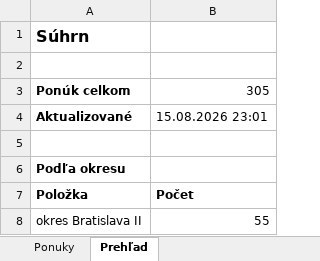
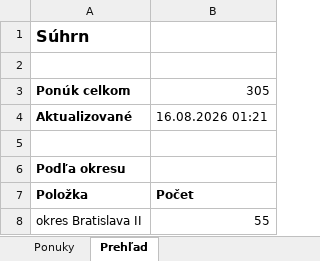
Before and after one commit to mrkubis-nest/nehnutelnosti-scraper, an Excel workbook: public/ponuky.xlsx, sheet Prehľad, drawn as a sheet; only a part is shown; values as stored, in another font and other column widths than the file's, no borders; the diff names each change by its address in the sheet, - before the commit and + after, or states it on an @@ line.

```diff
--- a/public/ponuky.xlsx (sheet Prehľad)
+++ b/public/ponuky.xlsx (sheet Prehľad)
-B4: 15.08.2026 23:01
+B4: 16.08.2026 01:21
```
Also changed, not shown: sheet Ponuky, 4 other files.
